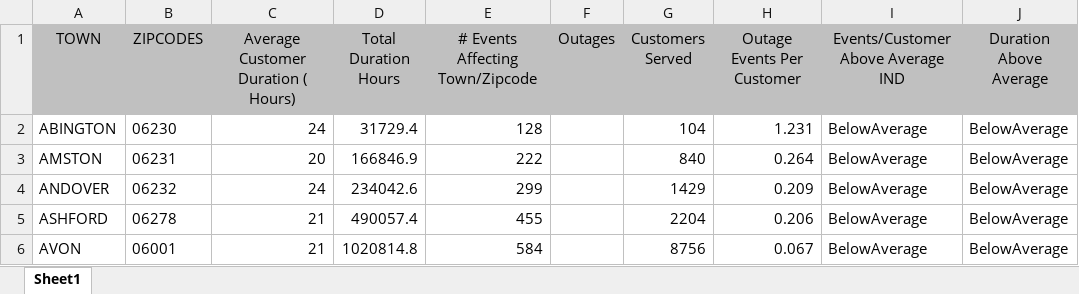
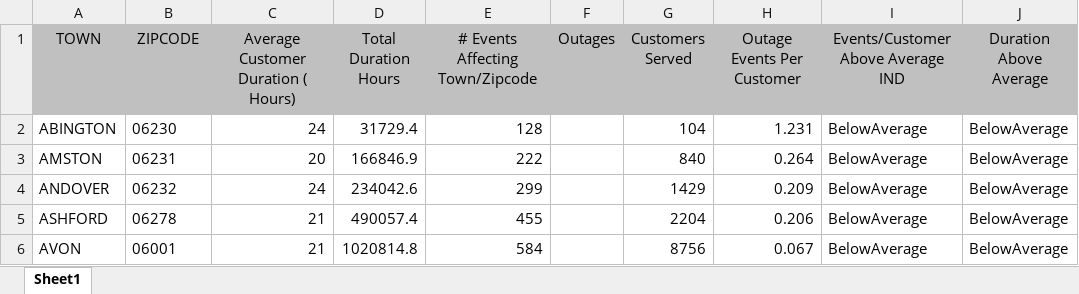
Before and after one commit to switzersc/enpower-mit-policy-hack, an Excel workbook: ct_energy_events_by_zipcode.xlsx, sheet Sheet1, drawn as a sheet; only a part is shown; values as stored, in another font and other column widths than the file's, no borders; the diff names each change by its address in the sheet, - before the commit and + after, or states it on an @@ line.

Commit message:
improve energy csv

```diff
--- a/ct_energy_events_by_zipcode.xlsx (sheet Sheet1)
+++ b/ct_energy_events_by_zipcode.xlsx (sheet Sheet1)
-B1: ZIPCODES
+B1: ZIPCODE
```
